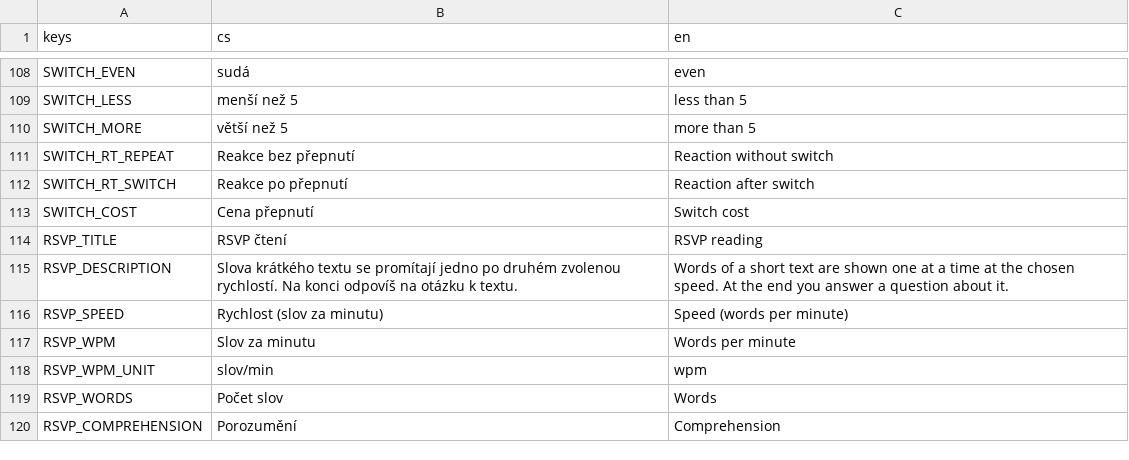
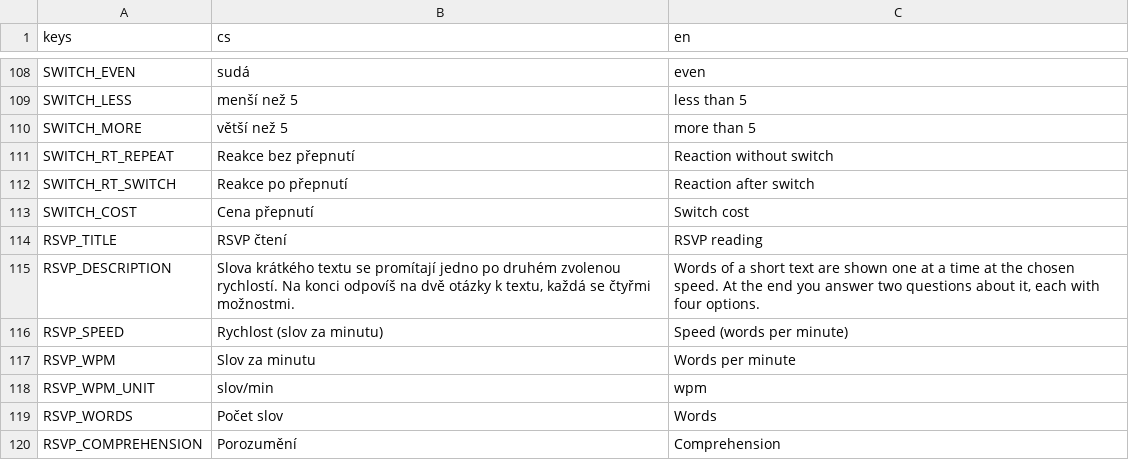
Before and after one commit to michalvomastek/neuro-drills, a CSV file: assets/translations/ui.csv, drawn as a sheet; only a part is shown, gaps mark what is left out.

```diff
--- a/assets/translations/ui.csv
+++ b/assets/translations/ui.csv
@@ -114,3 +114,3 @@ SWITCH_COST,Cena přepnutí,Switch cost
 RSVP_TITLE,RSVP čtení,RSVP reading
-RSVP_DESCRIPTION,"Slova krátkého textu se promítají jedno po druhém zvolenou rychlostí. Na konci odpovíš na otázku k textu.","Words of a short text are shown one at a time at the chosen speed. At the end you answer a question about it."
+RSVP_DESCRIPTION,"Slova krátkého textu se promítají jedno po druhém zvolenou rychlostí. Na konci odpovíš na dvě otázky k textu, každá se čtyřmi možnostmi.","Words of a short text are shown one at a time at the chosen speed. At the end you answer two questions about it, each with four options."
 RSVP_SPEED,Rychlost (slov za minutu),Speed (words per minute)
```
Also changed, not shown: 7 other files.
